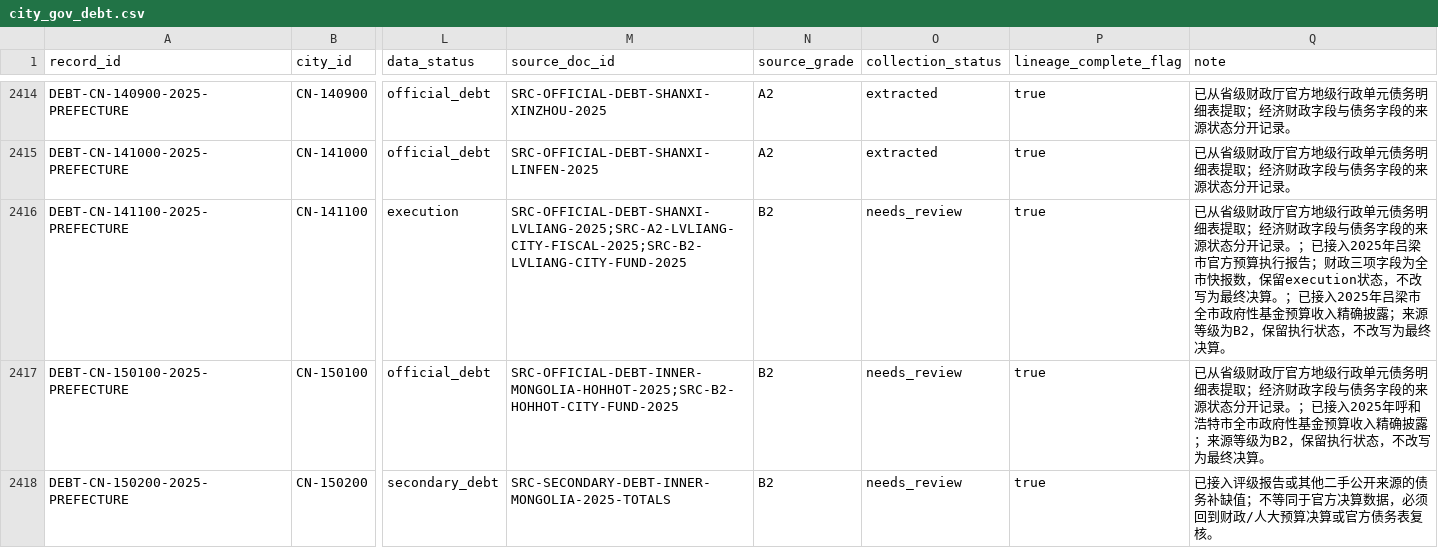
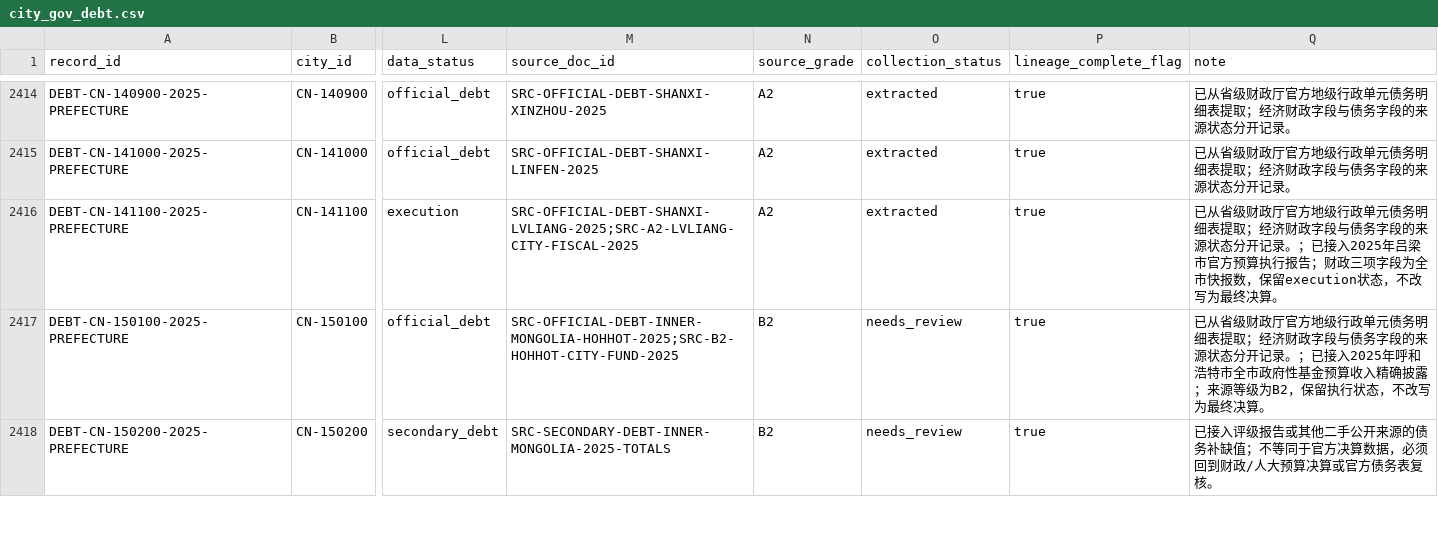
Before and after one commit to chenfei2008c/china-local-debt-atlas, a CSV file: outputs/national_prefecture_panel_2018_2026/city_gov_debt.csv, drawn as a sheet; only a part is shown, gaps mark what is left out; the diff covers the shown part only; the diff names each change by its address in the sheet, - before the commit and + after, or states it on an @@ line.

```diff
--- a/outputs/national_prefecture_panel_2018_2026/city_gov_debt.csv
+++ b/outputs/national_prefecture_panel_2018_2026/city_gov_debt.csv
-M2416 (source_doc_id): SRC-OFFICIAL-DEBT-SHANXI-LVLIANG-2025;SRC-A2-LVLIANG-CITY-FISCAL-2025;SRC-B2-LVLIANG-CITY-FUND-2025
+M2416 (source_doc_id): SRC-OFFICIAL-DEBT-SHANXI-LVLIANG-2025;SRC-A2-LVLIANG-CITY-FISCAL-2025
-N2416 (source_grade): B2
+N2416 (source_grade): A2
-O2416 (collection_status): needs_review
+O2416 (collection_status): extracted
-Q2416 (note): …终决算。；已接入2025年吕梁市全市政府性基金预算收入精确披露；来源等级为B2，保留执行状态，不改写为最终决算。
+Q2416 (note): …终决算。
```
Also changed, not shown: 5 edited cells elsewhere in this file, outputs/national_prefecture_panel_2018_2026/batch_source_registry.csv, outputs/national_prefecture_panel_2018_2026/core_coverage_report_2018_2025.csv, 12 other files.
